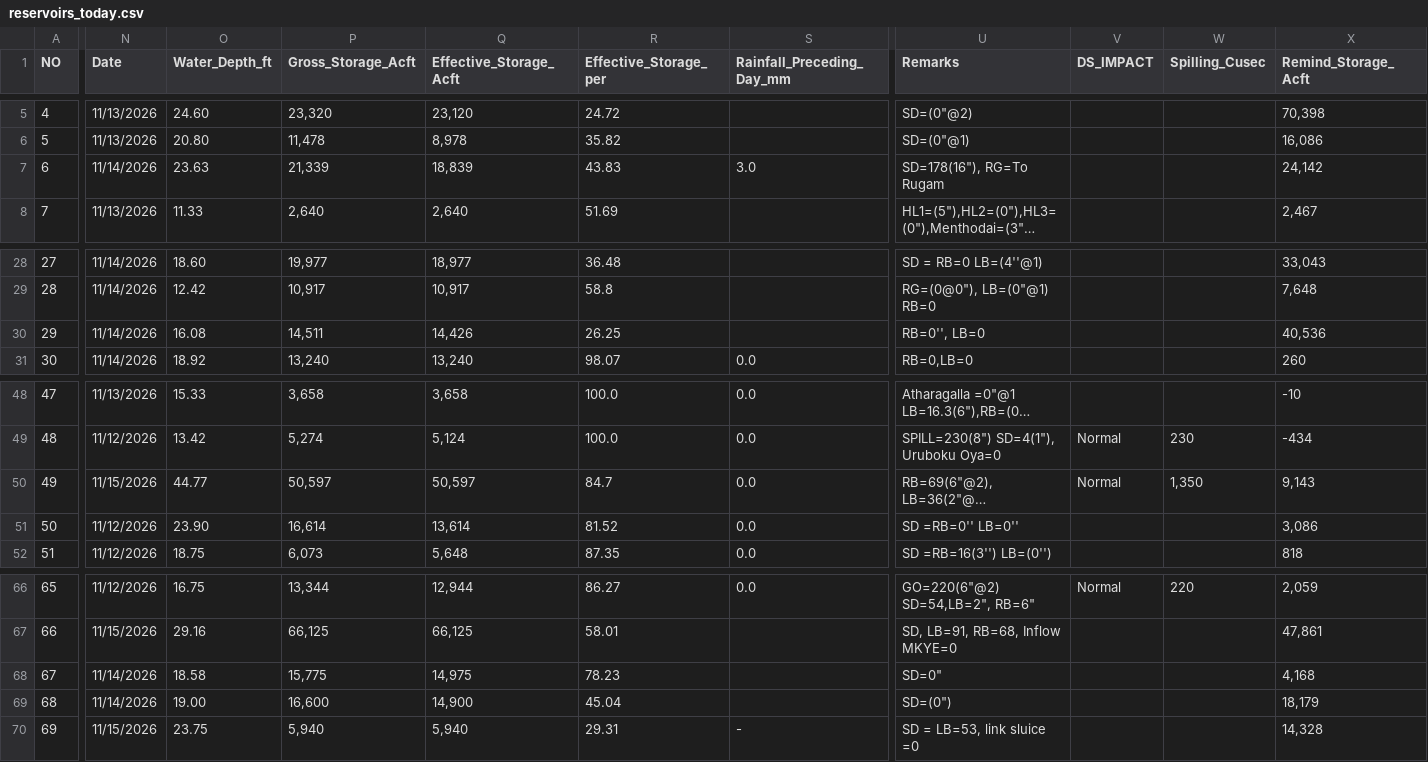
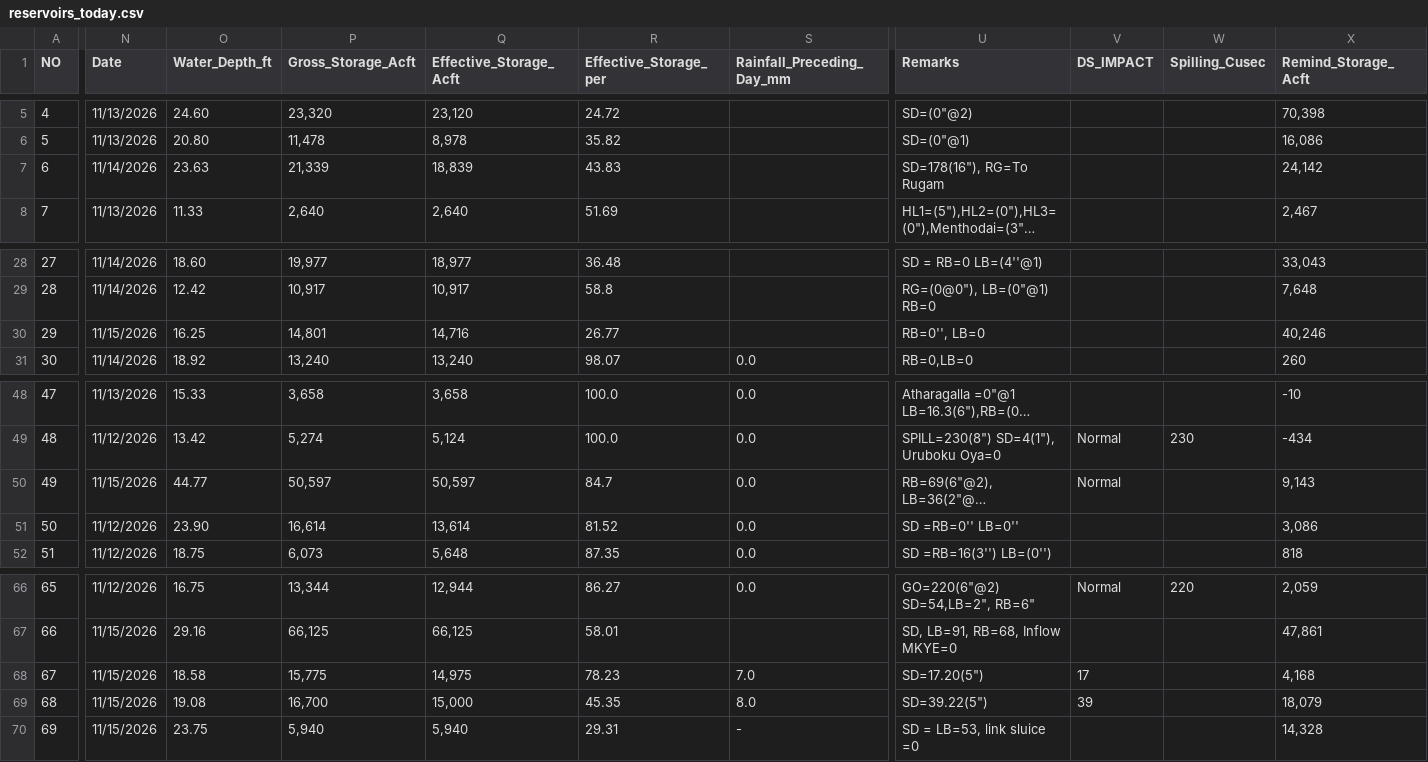
Before and after one commit to PasinduSuraweera/biome, a CSV file: data/processed/reservoirs_today.csv, drawn as a sheet; only a part is shown, gaps mark what is left out; long unchanged cells end in …; the diff names each change by its address in the sheet, - before the commit and + after, or states it on an @@ line.

Commit message:
Live data 2026-11-15T04:20

```diff
--- a/data/processed/reservoirs_today.csv
+++ b/data/processed/reservoirs_today.csv
-S7 (Rainfall_Preceding_Day_mm): 3.0
+S7 (Rainfall_Preceding_Day_mm): (empty)
-N30 (Date): 11/14/2026
+N30 (Date): 11/15/2026
-O30 (Water_Depth_ft): 16.08
+O30 (Water_Depth_ft): 16.25
-P30 (Gross_Storage_Acft): 14,511
+P30 (Gross_Storage_Acft): 14,801
-Q30 (Effective_Storage_Acft): 14,426
+Q30 (Effective_Storage_Acft): 14,716
-R30 (Effective_Storage_per): 26.25
+R30 (Effective_Storage_per): 26.77
-X30 (Remind_Storage_Acft): 40,536
+X30 (Remind_Storage_Acft): 40,246
-W50 (Spilling_Cusec): 1,350
+W50 (Spilling_Cusec): (empty)
-N68:N69 (Date): 11/14/2026
+N68:N69 (Date): 11/15/2026
-S68 (Rainfall_Preceding_Day_mm): (empty)
+S68 (Rainfall_Preceding_Day_mm): 7.0
-U68 (Remarks): SD=0"
+U68 (Remarks): SD=17.20(5")
-V68 (DS_IMPACT): (empty)
+V68 (DS_IMPACT): 17
-O69 (Water_Depth_ft): 19.00
+O69 (Water_Depth_ft): 19.08
-P69 (Gross_Storage_Acft): 16,600
+P69 (Gross_Storage_Acft): 16,700
-Q69 (Effective_Storage_Acft): 14,900
+Q69 (Effective_Storage_Acft): 15,000
-R69 (Effective_Storage_per): 45.04
+R69 (Effective_Storage_per): 45.35
-S69 (Rainfall_Preceding_Day_mm): (empty)
+S69 (Rainfall_Preceding_Day_mm): 8.0
-U69 (Remarks): SD=(0")
+U69 (Remarks): SD=39.22(5")
-V69 (DS_IMPACT): (empty)
+V69 (DS_IMPACT): 39
-X69 (Remind_Storage_Acft): 18,179
+X69 (Remind_Storage_Acft): 18,079
```
Also changed, not shown: 3 other files.
